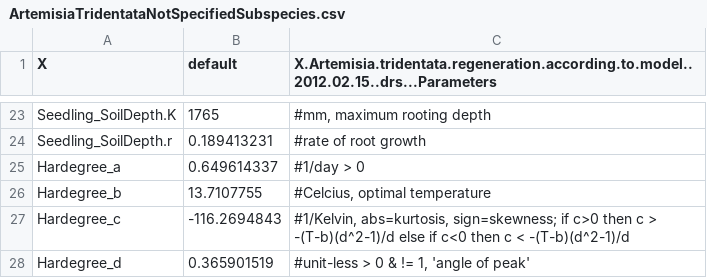
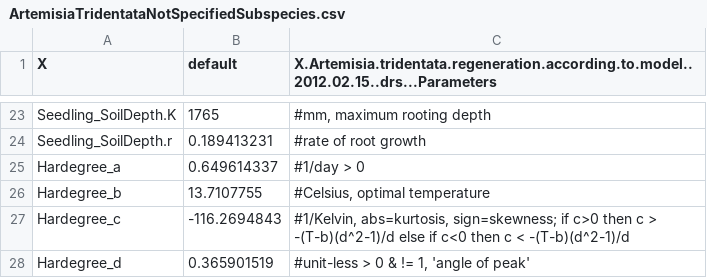
Before and after one commit to DrylandEcology/rSFSW2, a CSV file: data-raw/1_Data_SWInput/regeneration/ArtemisiaTridentataNotSpecifiedSubspecies.csv, drawn as a sheet; only a part is shown, gaps mark what is left out.

Commit message:
Fixed several documentation typos
- identified typos with the help of devtools::spell_check()
- updated documentation with devtools::document()
- clarified use of issues, branches, and pull requests for contributions

```diff
--- a/data-raw/1_Data_SWInput/regeneration/ArtemisiaTridentataNotSpecifiedSubspecies.csv
+++ b/data-raw/1_Data_SWInput/regeneration/ArtemisiaTridentataNotSpecifiedSubspecies.csv
@@ -25,3 +25,3 @@
 "Hardegree_a",0.649614337," #1/day > 0"
-"Hardegree_b",13.7107755,"#Celcius, optimal temperature"
+"Hardegree_b",13.7107755,"#Celsius, optimal temperature"
 "Hardegree_c",-116.2694843,"#1/Kelvin, abs=kurtosis, sign=skewness; if c>0 then c > -(T-b)(d^2-1)/d else if c<0 then c < -(T-b)(d^2-1)/d"
```
Also changed, not shown: 14 other files.
